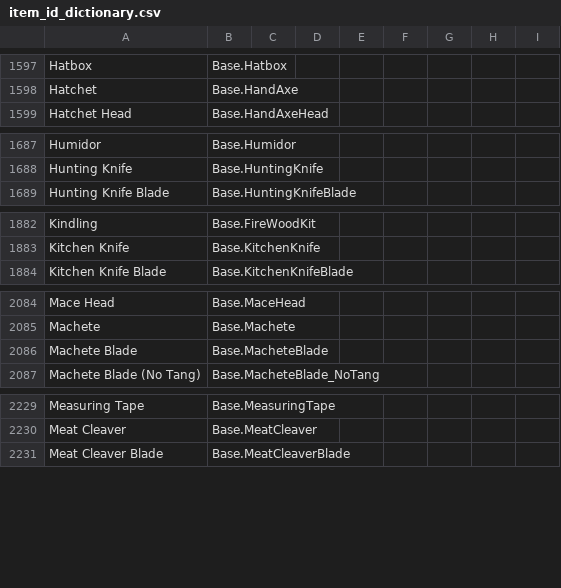
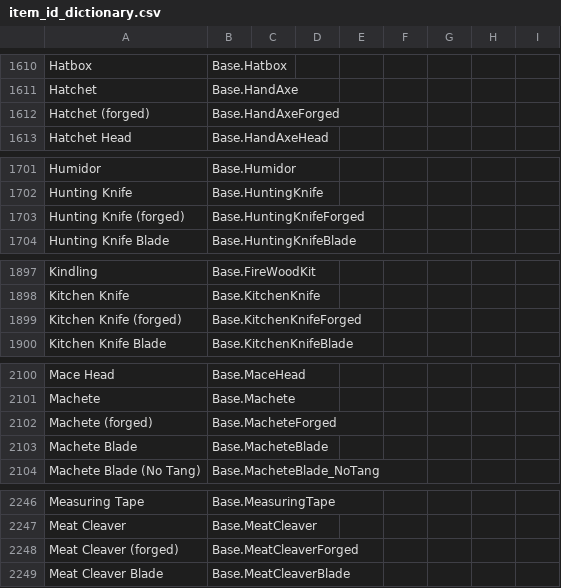
Before and after one commit to Vaileasys/pz-wiki_parser, a CSV file: resources/item_id_dictionary.csv, drawn as a sheet; only a part is shown, gaps mark what is left out; the diff covers the shown part only; the diff names each change by its address in the sheet, - before the commit and + after, or states it on an @@ line.

Commit message:
update forged weapons

```diff
--- a/resources/item_id_dictionary.csv
+++ b/resources/item_id_dictionary.csv
+row 1612: Hatchet (forged) | Base.HandAxeForged
+row 1703: Hunting Knife (forged) | Base.HuntingKnifeForged
+row 1899: Kitchen Knife (forged) | Base.KitchenKnifeForged
+row 2102: Machete (forged) | Base.MacheteForged
+row 2248: Meat Cleaver (forged) | Base.MeatCleaverForged
```
Also changed, not shown: 18 added rows elsewhere in this file.
